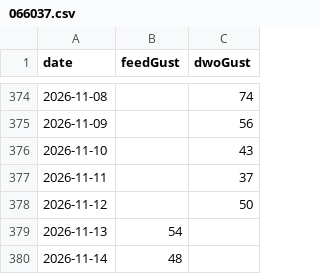
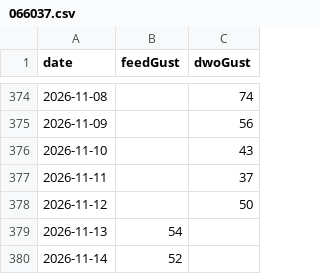
Before and after one commit to chris14b/weather-records, a CSV file: data/recent/gusts/066037.csv, drawn as a sheet; only a part is shown, gaps mark what is left out.

```diff
--- a/data/recent/gusts/066037.csv
+++ b/data/recent/gusts/066037.csv
@@ -379,2 +379,2 @@ date,feedGust,dwoGust
 2026-11-13,54,
-2026-11-14,48,
+2026-11-14,52,
```
Also changed, not shown: data/recent/gusts/066212.csv.
